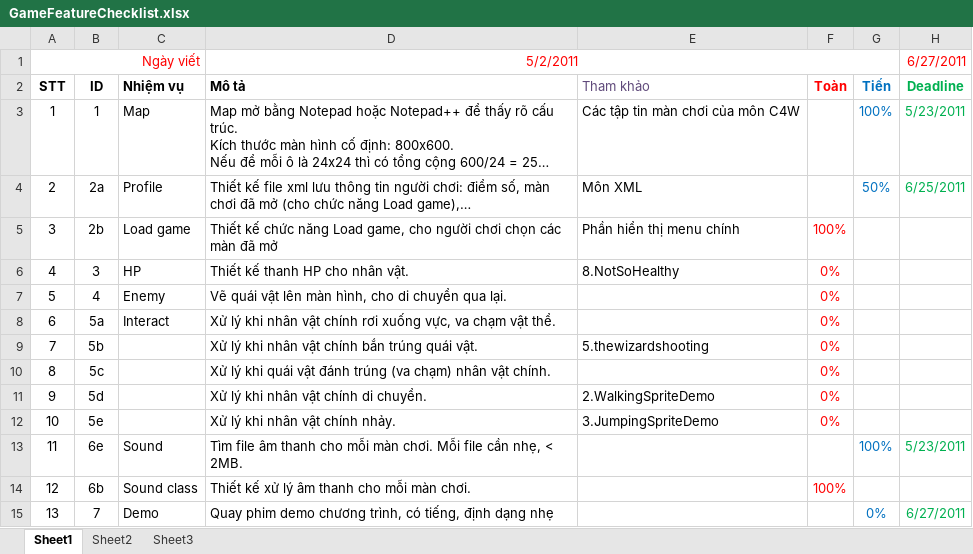
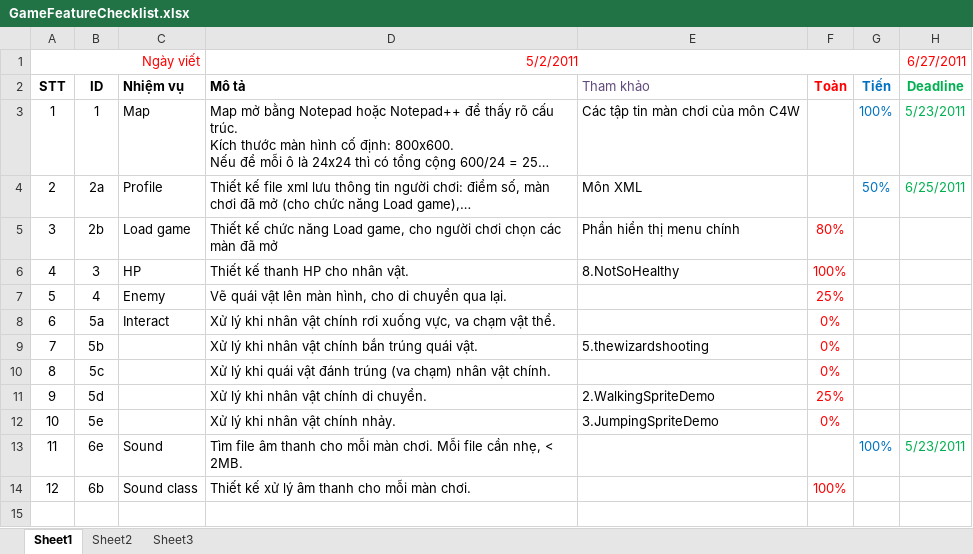
Before and after one commit to Alex7Huynh/duan-cuoiky-game, an Excel workbook: GameFeatureChecklist.xlsx, sheet Sheet1, drawn as a sheet; long unchanged cells end in …; values as stored, in another font and other column widths than the file's, no borders; the diff names each change by its address in the sheet, - before the commit and + after, or states it on an @@ line.

Commit message:
Cải tiến collision detection (có thể ăn đồng tiền). Sửa sprite Run, bỏ Running. Sửa map (logic hơn, nhiều quái vật hơn). Thêm thanh HP và số lượng Coin. Thông báo về quay phim demo (trong Noi dung can nop.txt).

```diff
--- a/GameFeatureChecklist.xlsx (sheet Sheet1)
+++ b/GameFeatureChecklist.xlsx (sheet Sheet1)
-F5 (Toàn): 100%
+F5 (Toàn): 80%
-F6 (Toàn): 0%
+F6 (Toàn): 100%
-F7 (Toàn): 0%
+F7 (Toàn): 25%
-F11 (Toàn): 0%
+F11 (Toàn): 25%
-row 15: 13 | 7 | Demo | Quay phim demo chương trình, có tiếng, định dạng nhẹ |  |  | 0% | 6/27/2011
```
Also changed, not shown: 31 other files.
